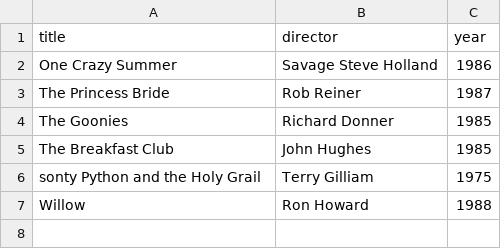
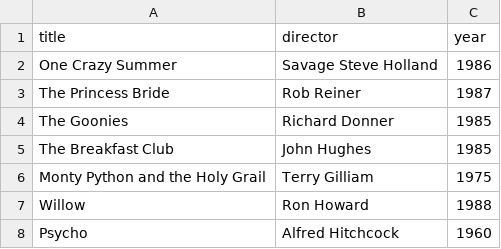
Before and after one commit to Lethlar/webflyx, a CSV file: classics.csv, drawn as a sheet.

Commit message:
L: update Alfred

```diff
--- a/classics.csv
+++ b/classics.csv
@@ -5,3 +5,4 @@ The Goonies, Richard Donner, 1985
 The Breakfast Club, John Hughes, 1985
-sonty Python and the Holy Grail, Terry Gilliam, 1975
+Monty Python and the Holy Grail, Terry Gilliam, 1975
 Willow, Ron Howard, 1988
+Psycho, Alfred Hitchcock, 1960
```
